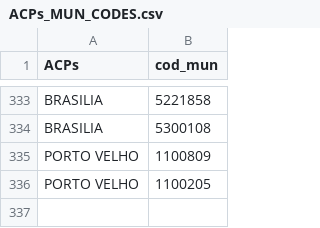
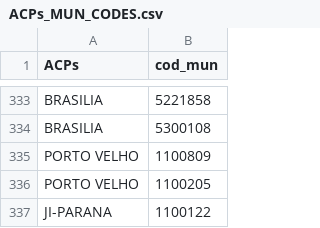
Before and after one commit to BAFurtado/VIDA_domestic_violence, a CSV file: violence/input/ACPs_MUN_CODES.csv, drawn as a sheet; only a part is shown, gaps mark what is left out; the diff names each change by its address in the sheet, - before the commit and + after, or states it on an @@ line.

Commit message:
JI-PARANA

```diff
--- a/violence/input/ACPs_MUN_CODES.csv
+++ b/violence/input/ACPs_MUN_CODES.csv
+row 337: JI-PARANA | 1100122
```
Also changed, not shown: 3 other files.
